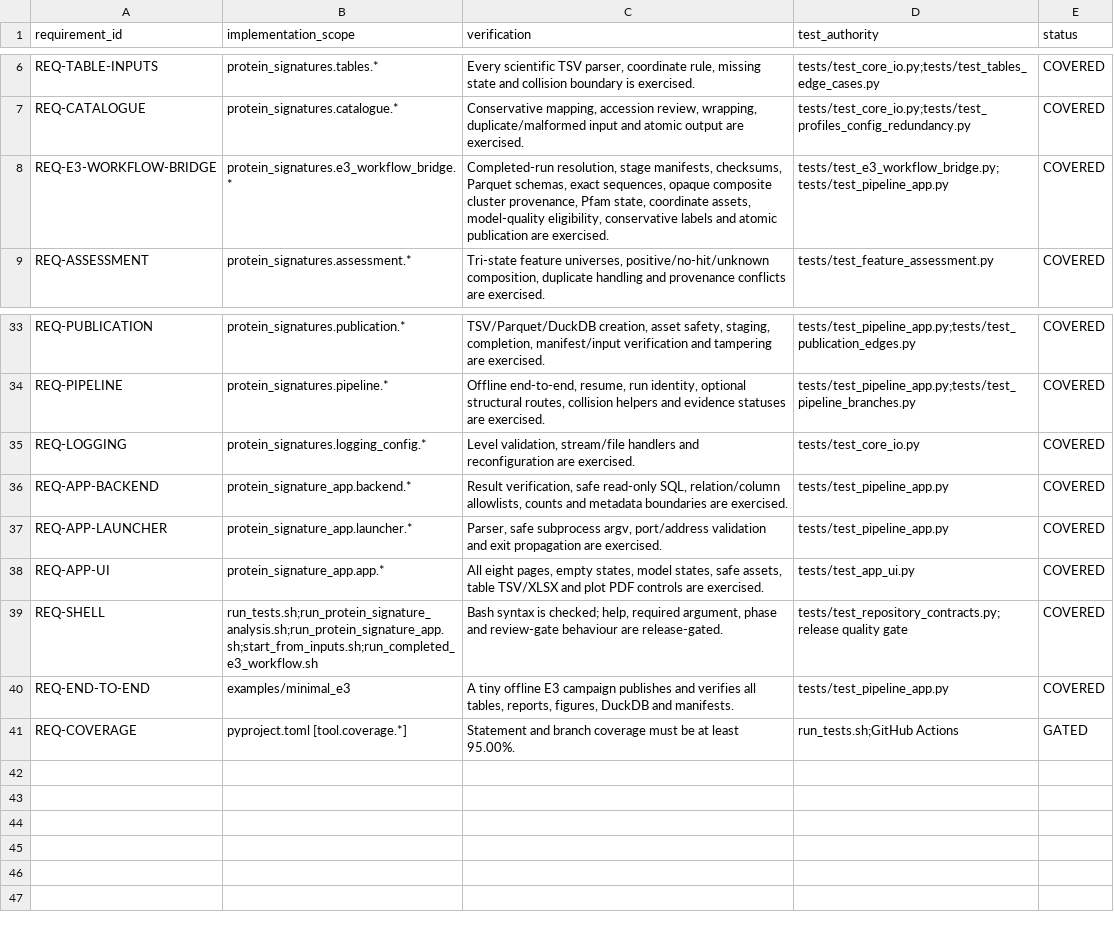
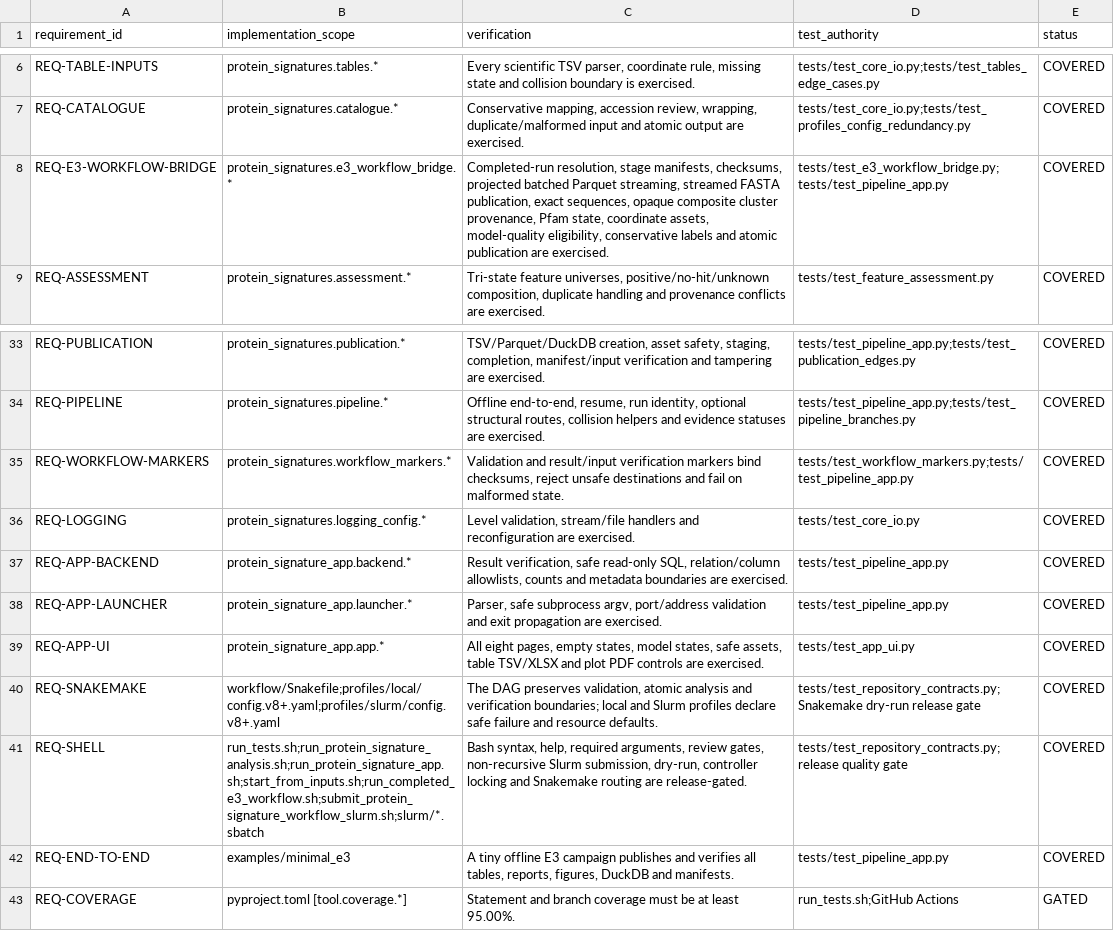
Before and after one commit to peterthorpe5/protein-signature-analysis, a TSV file: docs/TEST_TRACEABILITY.tsv, drawn as a sheet; only a part is shown, gaps mark what is left out.

Commit message:
slurm and snakemake

```diff
--- a/docs/TEST_TRACEABILITY.tsv
+++ b/docs/TEST_TRACEABILITY.tsv
@@ -7,3 +7,3 @@ REQ-TABLE-INPUTS	protein_signatures.tables.*	Every scientific TSV parser, coordi
 REQ-CATALOGUE	protein_signatures.catalogue.*	Conservative mapping, accession review, wrapping, duplicate/malformed input and atomic output are exercised.	tests/test_core_io.py;tests/test_profiles_config_redundancy.py	COVERED
-REQ-E3-WORKFLOW-BRIDGE	protein_signatures.e3_workflow_bridge.*	Completed-run resolution, stage manifests, checksums, Parquet schemas, exact sequences, opaque composite cluster provenance, Pfam state, coordinate assets, model-quality eligibility, conservative labels and atomic publication are exercised.	tests/test_e3_workflow_bridge.py;tests/test_pipeline_app.py	COVERED
+REQ-E3-WORKFLOW-BRIDGE	protein_signatures.e3_workflow_bridge.*	Completed-run resolution, stage manifests, checksums, projected batched Parquet streaming, streamed FASTA publication, exact sequences, opaque composite cluster provenance, Pfam state, coordinate assets, model-quality eligibility, conservative labels and atomic publication are exercised.	tests/test_e3_workflow_bridge.py;tests/test_pipeline_app.py	COVERED
 REQ-ASSESSMENT	protein_signatures.assessment.*	Tri-state feature universes, positive/no-hit/unknown composition, duplicate handling and provenance conflicts are exercised.	tests/test_feature_assessment.py	COVERED
@@ -34,2 +34,3 @@ REQ-PUBLICATION	protein_signatures.publication.*	TSV/Parquet/DuckDB creation, as
 REQ-PIPELINE	protein_signatures.pipeline.*	Offline end-to-end, resume, run identity, optional structural routes, collision helpers and evidence statuses are exercised.	tests/test_pipeline_app.py;tests/test_pipeline_branches.py	COVERED
+REQ-WORKFLOW-MARKERS	protein_signatures.workflow_markers.*	Validation and result/input verification markers bind checksums, reject unsafe destinations and fail on malformed state.	tests/test_workflow_markers.py;tests/test_pipeline_app.py	COVERED
 REQ-LOGGING	protein_signatures.logging_config.*	Level validation, stream/file handlers and reconfiguration are exercised.	tests/test_core_io.py	COVERED
@@ -38,3 +39,4 @@ REQ-APP-LAUNCHER	protein_signature_app.launcher.*	Parser, safe subprocess argv,
 REQ-APP-UI	protein_signature_app.app.*	All eight pages, empty states, model states, safe assets, table TSV/XLSX and plot PDF controls are exercised.	tests/test_app_ui.py	COVERED
-REQ-SHELL	run_tests.sh;run_protein_signature_analysis.sh;run_protein_signature_app.sh;start_from_inputs.sh;run_completed_e3_workflow.sh	Bash syntax is checked; help, required argument, phase and review-gate behaviour are release-gated.	tests/test_repository_contracts.py;release quality gate	COVERED
+REQ-SNAKEMAKE	workflow/Snakefile;profiles/local/config.v8+.yaml;profiles/slurm/config.v8+.yaml	The DAG preserves validation, atomic analysis and verification boundaries; local and Slurm profiles declare safe failure and resource defaults.	tests/test_repository_contracts.py;Snakemake dry-run release gate	COVERED
+REQ-SHELL	run_tests.sh;run_protein_signature_analysis.sh;run_protein_signature_app.sh;start_from_inputs.sh;run_completed_e3_workflow.sh;submit_protein_signature_workflow_slurm.sh;slurm/*.sbatch	Bash syntax, help, required arguments, review gates, non-recursive Slurm submission, dry-run, controller locking and Snakemake routing are release-gated.	tests/test_repository_contracts.py;release quality gate	COVERED
 REQ-END-TO-END	examples/minimal_e3	A tiny offline E3 campaign publishes and verifies all tables, reports, figures, DuckDB and manifests.	tests/test_pipeline_app.py	COVERED
```
Also changed, not shown: 30 other files.
